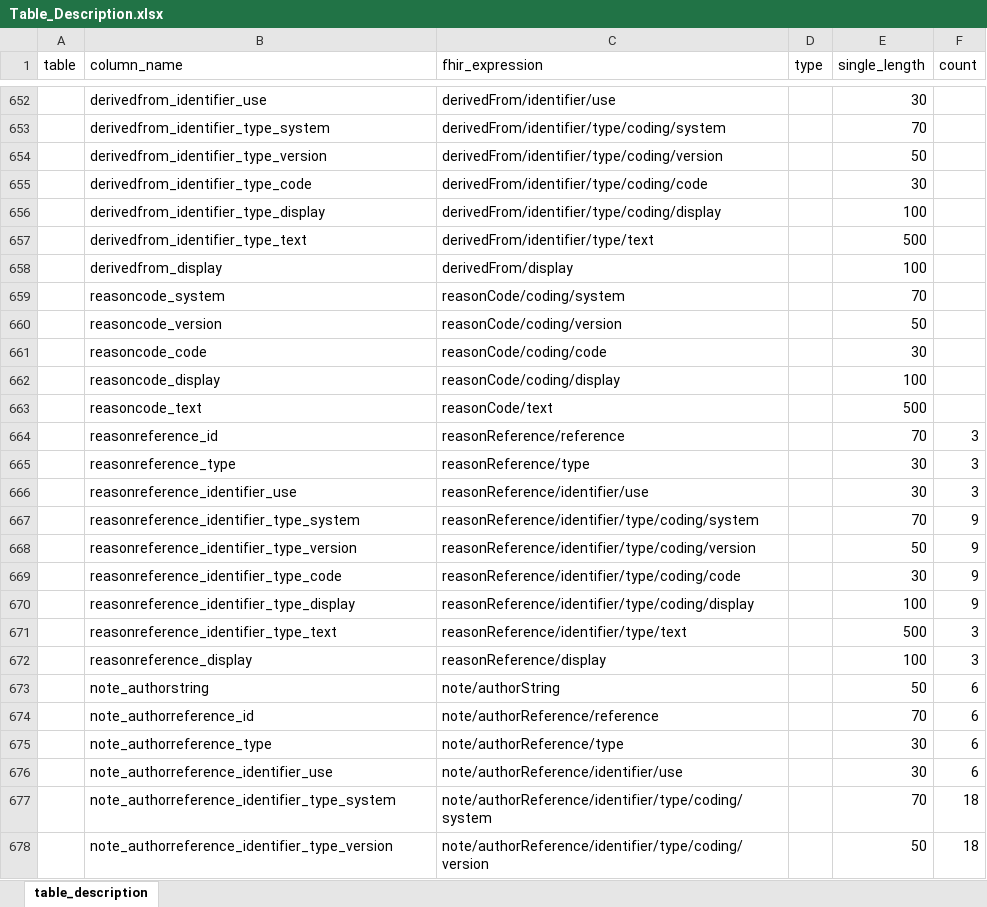
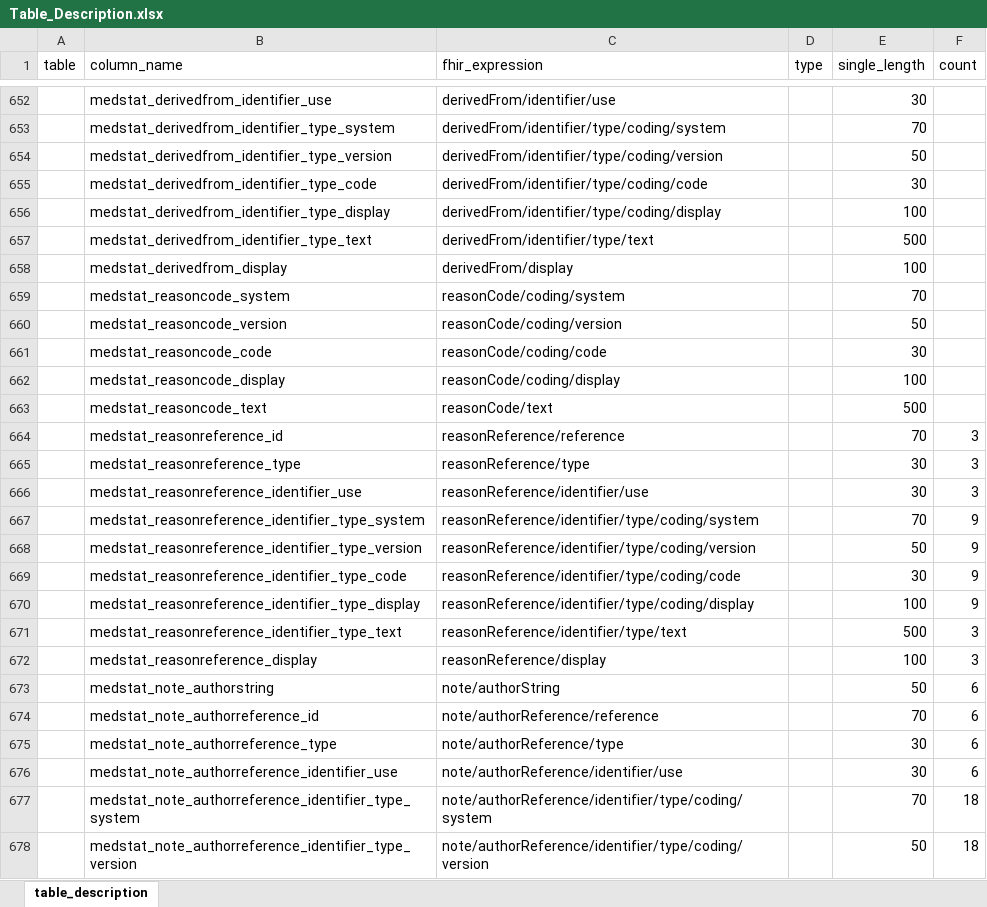
Before and after one commit to medizininformatik-initiative/INTERPOLAR, an Excel workbook: R-kds2db/kds2db/inst/extdata/Table_Description.xlsx, sheet table_description, drawn as a sheet; only a part is shown, gaps mark what is left out; values as stored, in another font and other column widths than the file's, no borders; the diff covers the shown part only; the diff names each change by its address in the sheet, - before the commit and + after, or states it on an @@ line.

Commit message:
K + DB Recreate TableDescription and SQL Statements

```diff
--- a/R-kds2db/kds2db/inst/extdata/Table_Description.xlsx (sheet table_description)
+++ b/R-kds2db/kds2db/inst/extdata/Table_Description.xlsx (sheet table_description)
-B652 (column_name): derivedfrom_identifier_use
+B652 (column_name): medstat_derivedfrom_identifier_use
-B653 (column_name): derivedfrom_identifier_type_system
+B653 (column_name): medstat_derivedfrom_identifier_type_system
-B654 (column_name): derivedfrom_identifier_type_version
+B654 (column_name): medstat_derivedfrom_identifier_type_version
-B655 (column_name): derivedfrom_identifier_type_code
+B655 (column_name): medstat_derivedfrom_identifier_type_code
-B656 (column_name): derivedfrom_identifier_type_display
+B656 (column_name): medstat_derivedfrom_identifier_type_display
-B657 (column_name): derivedfrom_identifier_type_text
+B657 (column_name): medstat_derivedfrom_identifier_type_text
-B658 (column_name): derivedfrom_display
+B658 (column_name): medstat_derivedfrom_display
-B659 (column_name): reasoncode_system
+B659 (column_name): medstat_reasoncode_system
-B660 (column_name): reasoncode_version
+B660 (column_name): medstat_reasoncode_version
-B661 (column_name): reasoncode_code
+B661 (column_name): medstat_reasoncode_code
-B662 (column_name): reasoncode_display
+B662 (column_name): medstat_reasoncode_display
-B663 (column_name): reasoncode_text
+B663 (column_name): medstat_reasoncode_text
-B664 (column_name): reasonreference_id
+B664 (column_name): medstat_reasonreference_id
-B665 (column_name): reasonreference_type
+B665 (column_name): medstat_reasonreference_type
-B666 (column_name): reasonreference_identifier_use
+B666 (column_name): medstat_reasonreference_identifier_use
-B667 (column_name): reasonreference_identifier_type_system
+B667 (column_name): medstat_reasonreference_identifier_type_system
-B668 (column_name): reasonreference_identifier_type_version
+B668 (column_name): medstat_reasonreference_identifier_type_version
-B669 (column_name): reasonreference_identifier_type_code
+B669 (column_name): medstat_reasonreference_identifier_type_code
-B670 (column_name): reasonreference_identifier_type_display
+B670 (column_name): medstat_reasonreference_identifier_type_display
-B671 (column_name): reasonreference_identifier_type_text
+B671 (column_name): medstat_reasonreference_identifier_type_text
-B672 (column_name): reasonreference_display
+B672 (column_name): medstat_reasonreference_display
-B673 (column_name): note_authorstring
+B673 (column_name): medstat_note_authorstring
-B674 (column_name): note_authorreference_id
+B674 (column_name): medstat_note_authorreference_id
-B675 (column_name): note_authorreference_type
+B675 (column_name): medstat_note_authorreference_type
-B676 (column_name): note_authorreference_identifier_use
+B676 (column_name): medstat_note_authorreference_identifier_use
-B677 (column_name): note_authorreference_identifier_type_system
+B677 (column_name): medstat_note_authorreference_identifier_type_system
-B678 (column_name): note_authorreference_identifier_type_version
+B678 (column_name): medstat_note_authorreference_identifier_type_version
```
Also changed, not shown: 182 edited cells elsewhere in this sheet, R-kds2db/kds2db/inst/extdata/Table_Description_Definition.xlsx, 2 other files.
